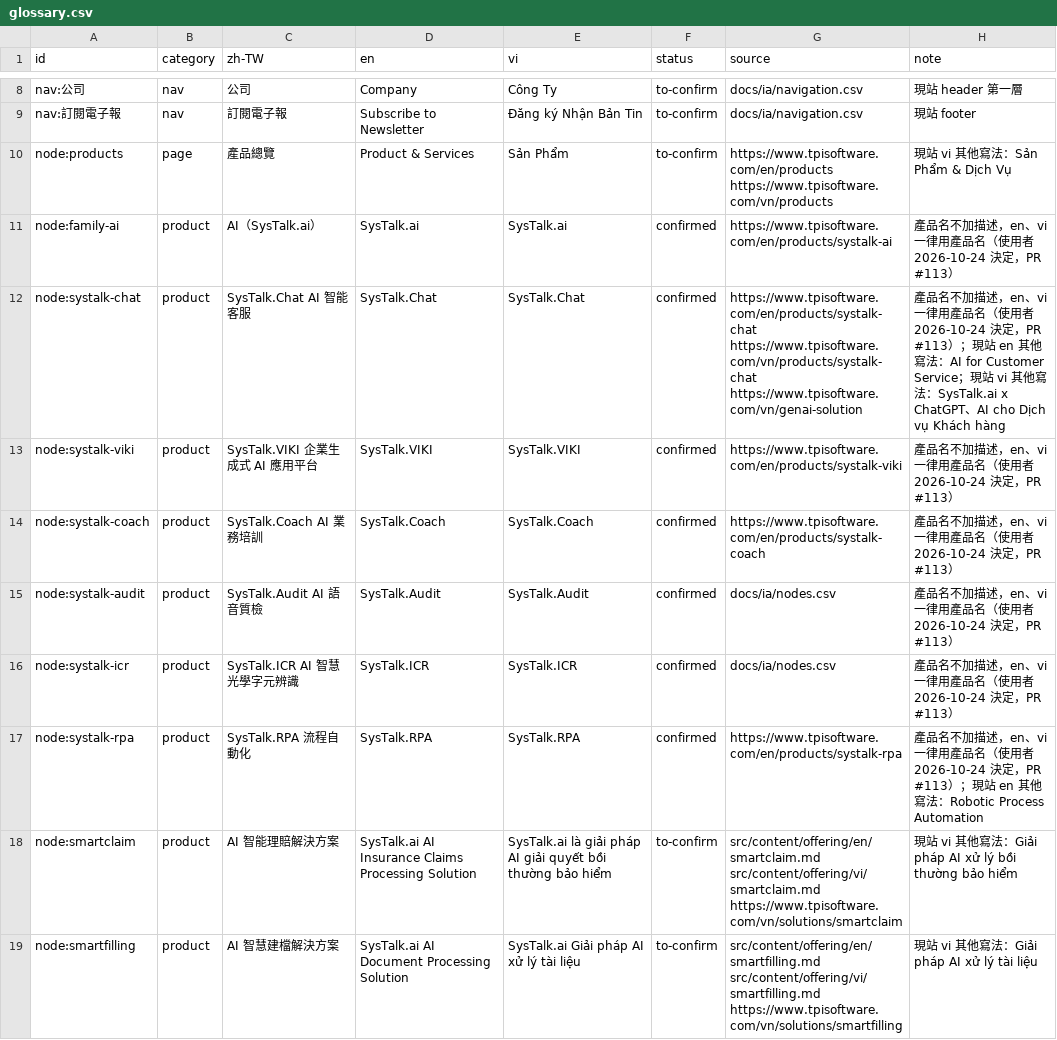
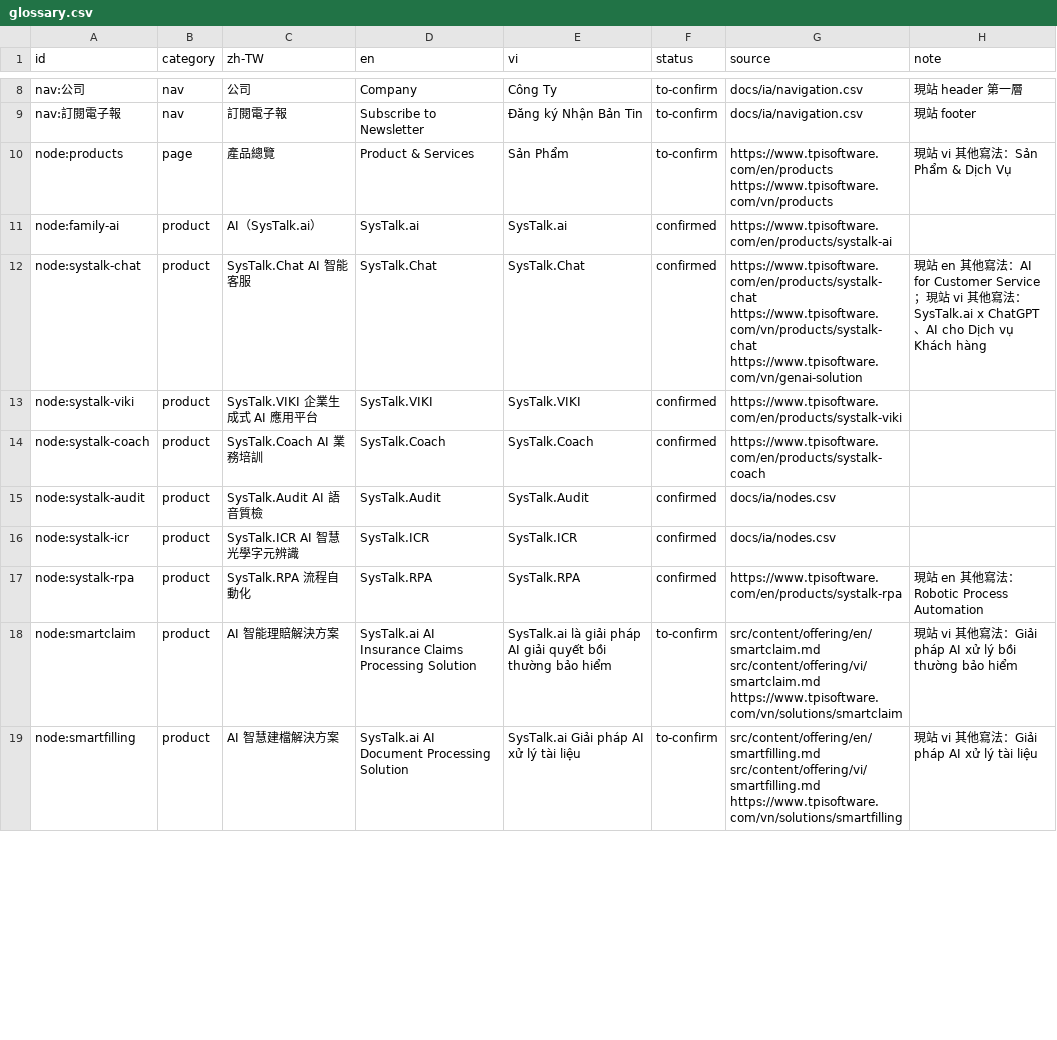
Before and after one commit to TPI-WenpinLiao/tpi-website-ai-poc, a CSV file: docs/i18n/glossary.csv, drawn as a sheet; only a part is shown, gaps mark what is left out; the diff covers the shown part only.

```diff
--- a/docs/i18n/glossary.csv
+++ b/docs/i18n/glossary.csv
@@ -10,9 +10,9 @@ nav:訂閱電子報,nav,訂閱電子報,Subscribe to Newsletter,Đăng ký Nhậ
 node:products,page,產品總覽,Product & Services,Sản Phẩm,to-confirm,https://www.tpisoftware.com/en/products https://www.tpisoftware.com/vn/products,現站 vi 其他寫法：Sản Phẩm & Dịch Vụ
-node:family-ai,product,AI（SysTalk.ai）,SysTalk.ai,SysTalk.ai,confirmed,https://www.tpisoftware.com/en/products/systalk-ai,產品名不加描述，en、vi 一律用產品名（使用者 2026-10-24 決定，PR #113）
-node:systalk-chat,product,SysTalk.Chat AI 智能客服,SysTalk.Chat,SysTalk.Chat,confirmed,https://www.tpisoftware.com/en/products/systalk-chat https://www.tpisoftware.com/vn/products/systalk-chat https://www.tpisoftware.com/vn/genai-solution,產品名不加描述，en、vi 一律用產品名（使用者 2026-10-24 決定，PR #113）；現站 en 其他寫法：AI for Customer Service；現站 vi 其他寫法：SysTalk.ai x ChatGPT、AI cho Dịch vụ Khách hàng
-node:systalk-viki,product,SysTalk.VIKI 企業生成式 AI 應用平台,SysTalk.VIKI,SysTalk.VIKI,confirmed,https://www.tpisoftware.com/en/products/systalk-viki,產品名不加描述，en、vi 一律用產品名（使用者 2026-10-24 決定，PR #113）
-node:systalk-coach,product,SysTalk.Coach AI 業務培訓,SysTalk.Coach,SysTalk.Coach,confirmed,https://www.tpisoftware.com/en/products/systalk-coach,產品名不加描述，en、vi 一律用產品名（使用者 2026-10-24 決定，PR #113）
-node:systalk-audit,product,SysTalk.Audit AI 語音質檢,SysTalk.Audit,SysTalk.Audit,confirmed,docs/ia/nodes.csv,產品名不加描述，en、vi 一律用產品名（使用者 2026-10-24 決定，PR #113）
-node:systalk-icr,product,SysTalk.ICR AI 智慧光學字元辨識,SysTalk.ICR,SysTalk.ICR,confirmed,docs/ia/nodes.csv,產品名不加描述，en、vi 一律用產品名（使用者 2026-10-24 決定，PR #113）
-node:systalk-rpa,product,SysTalk.RPA 流程自動化,SysTalk.RPA,SysTalk.RPA,confirmed,https://www.tpisoftware.com/en/products/systalk-rpa,產品名不加描述，en、vi 一律用產品名（使用者 2026-10-24 決定，PR #113）；現站 en 其他寫法：Robotic Process Automation
+node:family-ai,product,AI（SysTalk.ai）,SysTalk.ai,SysTalk.ai,confirmed,https://www.tpisoftware.com/en/products/systalk-ai,
+node:systalk-chat,product,SysTalk.Chat AI 智能客服,SysTalk.Chat,SysTalk.Chat,confirmed,https://www.tpisoftware.com/en/products/systalk-chat https://www.tpisoftware.com/vn/products/systalk-chat https://www.tpisoftware.com/vn/genai-solution,現站 en 其他寫法：AI for Customer Service；現站 vi 其他寫法：SysTalk.ai x ChatGPT、AI cho Dịch vụ Khách hàng
+node:systalk-viki,product,SysTalk.VIKI 企業生成式 AI 應用平台,SysTalk.VIKI,SysTalk.VIKI,confirmed,https://www.tpisoftware.com/en/products/systalk-viki,
+node:systalk-coach,product,SysTalk.Coach AI 業務培訓,SysTalk.Coach,SysTalk.Coach,confirmed,https://www.tpisoftware.com/en/products/systalk-coach,
+node:systalk-audit,product,SysTalk.Audit AI 語音質檢,SysTalk.Audit,SysTalk.Audit,confirmed,docs/ia/nodes.csv,
+node:systalk-icr,product,SysTalk.ICR AI 智慧光學字元辨識,SysTalk.ICR,SysTalk.ICR,confirmed,docs/ia/nodes.csv,
+node:systalk-rpa,product,SysTalk.RPA 流程自動化,SysTalk.RPA,SysTalk.RPA,confirmed,https://www.tpisoftware.com/en/products/systalk-rpa,現站 en 其他寫法：Robotic Process Automation
 node:smartclaim,product,AI 智能理賠解決方案,SysTalk.ai AI Insurance Claims Processing Solution,SysTalk.ai là giải pháp AI giải quyết bồi thường bảo hiểm,to-confirm,src/content/offering/en/smartclaim.md src/content/offering/vi/smartclaim.md https://www.tpisoftware.com/vn/solutions/smartclaim,現站 vi 其他寫法：Giải pháp AI xử lý bồi thường bảo hiểm
```
Also changed, not shown: 18 edited cells elsewhere in this file, 1 other file.
